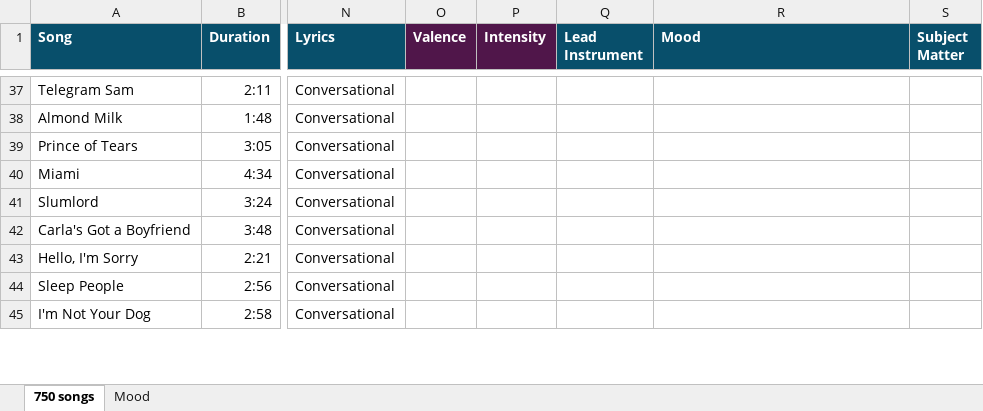
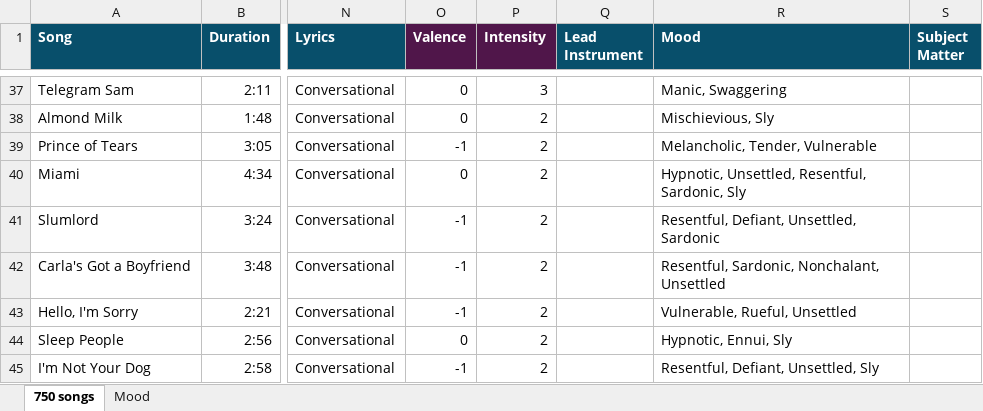
Before and after one commit to linda-n-design/playlist-visualized, an Excel workbook: data/music.xlsx, sheet 750 songs, drawn as a sheet; only a part is shown, gaps mark what is left out; values as stored, in another font and other column widths than the file's, no borders; the diff covers the shown part only; the diff names each change by its address in the sheet, - before the commit and + after, or states it on an @@ line.

Commit message:
Replaced one song in the playlist and made some adjustment to Cousteau/CousteauX in the json

```diff
--- a/data/music.xlsx (sheet 750 songs)
+++ b/data/music.xlsx (sheet 750 songs)
-O37:O38 (Valence): (empty)
+O37:O38 (Valence): 0
-P37 (Intensity): (empty)
+P37 (Intensity): 3
-R37 (Mood): (empty)
+R37 (Mood): Manic, Swaggering
-P38:P45 (Intensity): (empty)
+P38:P45 (Intensity): 2
-R38 (Mood): (empty)
+R38 (Mood): Mischievious, Sly
-O39 (Valence): (empty)
+O39 (Valence): -1
-R39 (Mood): (empty)
+R39 (Mood): Melancholic, Tender, Vulnerable
-O40 (Valence): (empty)
+O40 (Valence): 0
-R40 (Mood): (empty)
+R40 (Mood): Hypnotic, Unsettled, Resentful, Sardonic, Sly
-O41:O43 (Valence): (empty)
+O41:O43 (Valence): -1
-R41 (Mood): (empty)
+R41 (Mood): Resentful, Defiant, Unsettled, Sardonic
-R42 (Mood): (empty)
+R42 (Mood): Resentful, Sardonic, Nonchalant, Unsettled
-R43 (Mood): (empty)
+R43 (Mood): Vulnerable, Rueful, Unsettled
-O44 (Valence): (empty)
+O44 (Valence): 0
-R44 (Mood): (empty)
+R44 (Mood): Hypnotic, Ennui, Sly
-O45 (Valence): (empty)
+O45 (Valence): -1
-R45 (Mood): (empty)
+R45 (Mood): Resentful, Defiant, Unsettled, Sly
```
Also changed, not shown: 1 added row, 1 removed row and 131 edited cells elsewhere in this sheet, 3 other files.
